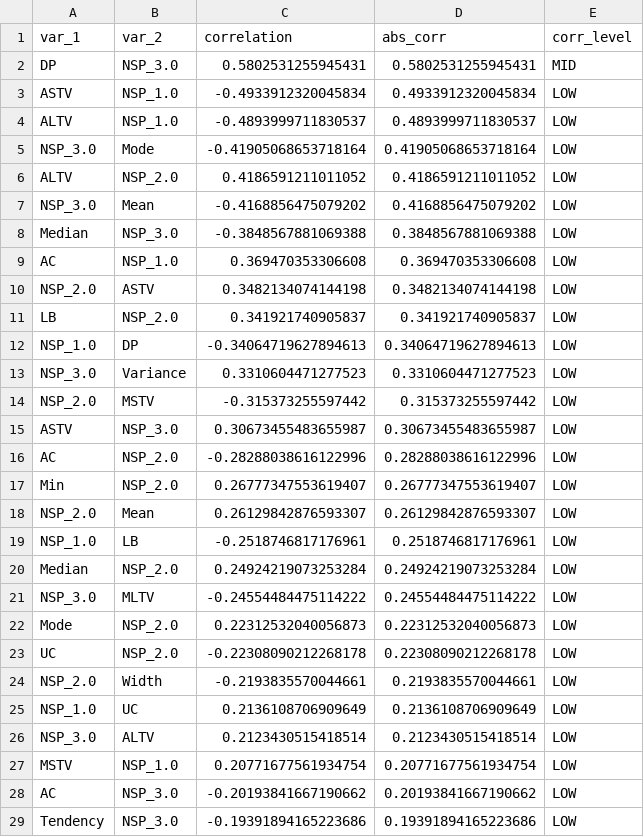
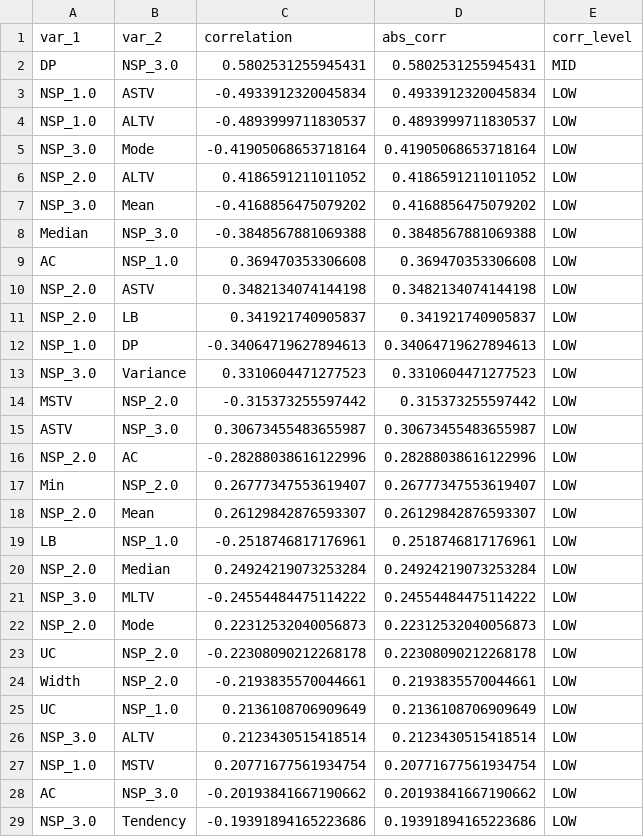
Before and after one commit to mikebobal/springboard, a CSV file: Capstone2/Fetal health idea/ctg_corr_NSP.csv, drawn as a sheet; only a part is shown; the diff covers the shown part only.

```diff
--- a/Capstone2/Fetal health idea/ctg_corr_NSP.csv
+++ b/Capstone2/Fetal health idea/ctg_corr_NSP.csv
@@ -2,6 +2,6 @@ var_1,var_2,correlation,abs_corr,corr_level
 DP,NSP_3.0,0.5802531255945431,0.5802531255945431,MID
-ASTV,NSP_1.0,-0.4933912320045834,0.4933912320045834,LOW
-ALTV,NSP_1.0,-0.4893999711830537,0.4893999711830537,LOW
+NSP_1.0,ASTV,-0.4933912320045834,0.4933912320045834,LOW
+NSP_1.0,ALTV,-0.4893999711830537,0.4893999711830537,LOW
 NSP_3.0,Mode,-0.41905068653718164,0.41905068653718164,LOW
-ALTV,NSP_2.0,0.4186591211011052,0.4186591211011052,LOW
+NSP_2.0,ALTV,0.4186591211011052,0.4186591211011052,LOW
 NSP_3.0,Mean,-0.4168856475079202,0.4168856475079202,LOW
@@ -10,20 +10,20 @@ AC,NSP_1.0,0.369470353306608,0.369470353306608,LOW
 NSP_2.0,ASTV,0.3482134074144198,0.3482134074144198,LOW
-LB,NSP_2.0,0.341921740905837,0.341921740905837,LOW
+NSP_2.0,LB,0.341921740905837,0.341921740905837,LOW
 NSP_1.0,DP,-0.34064719627894613,0.34064719627894613,LOW
 NSP_3.0,Variance,0.3310604471277523,0.3310604471277523,LOW
-NSP_2.0,MSTV,-0.315373255597442,0.315373255597442,LOW
+MSTV,NSP_2.0,-0.315373255597442,0.315373255597442,LOW
 ASTV,NSP_3.0,0.30673455483655987,0.30673455483655987,LOW
-AC,NSP_2.0,-0.28288038616122996,0.28288038616122996,LOW
+NSP_2.0,AC,-0.28288038616122996,0.28288038616122996,LOW
 Min,NSP_2.0,0.26777347553619407,0.26777347553619407,LOW
 NSP_2.0,Mean,0.26129842876593307,0.26129842876593307,LOW
-NSP_1.0,LB,-0.2518746817176961,0.2518746817176961,LOW
-Median,NSP_2.0,0.24924219073253284,0.24924219073253284,LOW
+LB,NSP_1.0,-0.2518746817176961,0.2518746817176961,LOW
+NSP_2.0,Median,0.24924219073253284,0.24924219073253284,LOW
 NSP_3.0,MLTV,-0.24554484475114222,0.24554484475114222,LOW
-Mode,NSP_2.0,0.22312532040056873,0.22312532040056873,LOW
+NSP_2.0,Mode,0.22312532040056873,0.22312532040056873,LOW
 UC,NSP_2.0,-0.22308090212268178,0.22308090212268178,LOW
-NSP_2.0,Width,-0.2193835570044661,0.2193835570044661,LOW
-NSP_1.0,UC,0.2136108706909649,0.2136108706909649,LOW
+Width,NSP_2.0,-0.2193835570044661,0.2193835570044661,LOW
+UC,NSP_1.0,0.2136108706909649,0.2136108706909649,LOW
 NSP_3.0,ALTV,0.2123430515418514,0.2123430515418514,LOW
-MSTV,NSP_1.0,0.20771677561934754,0.20771677561934754,LOW
+NSP_1.0,MSTV,0.20771677561934754,0.20771677561934754,LOW
 AC,NSP_3.0,-0.20193841667190662,0.20193841667190662,LOW
-Tendency,NSP_3.0,-0.19391894165223686,0.19391894165223686,LOW
+NSP_3.0,Tendency,-0.19391894165223686,0.19391894165223686,LOW
```
Also changed, not shown: 40 edited cells elsewhere in this file, Capstone2/Fetal health idea/ctg_corr.csv, 5 other files.
